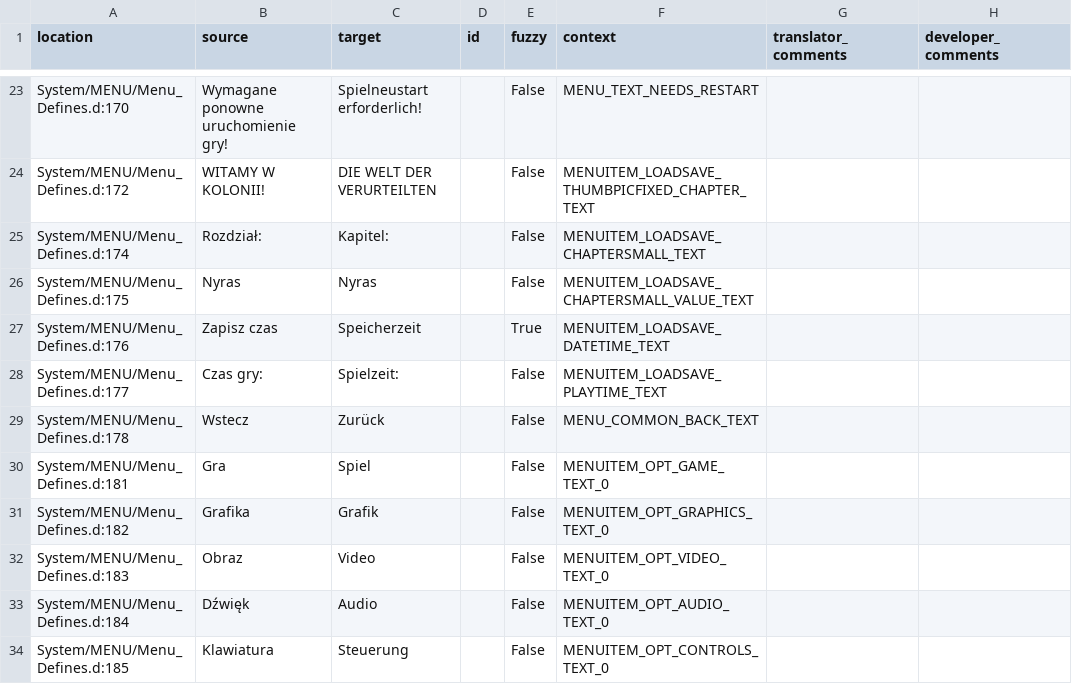
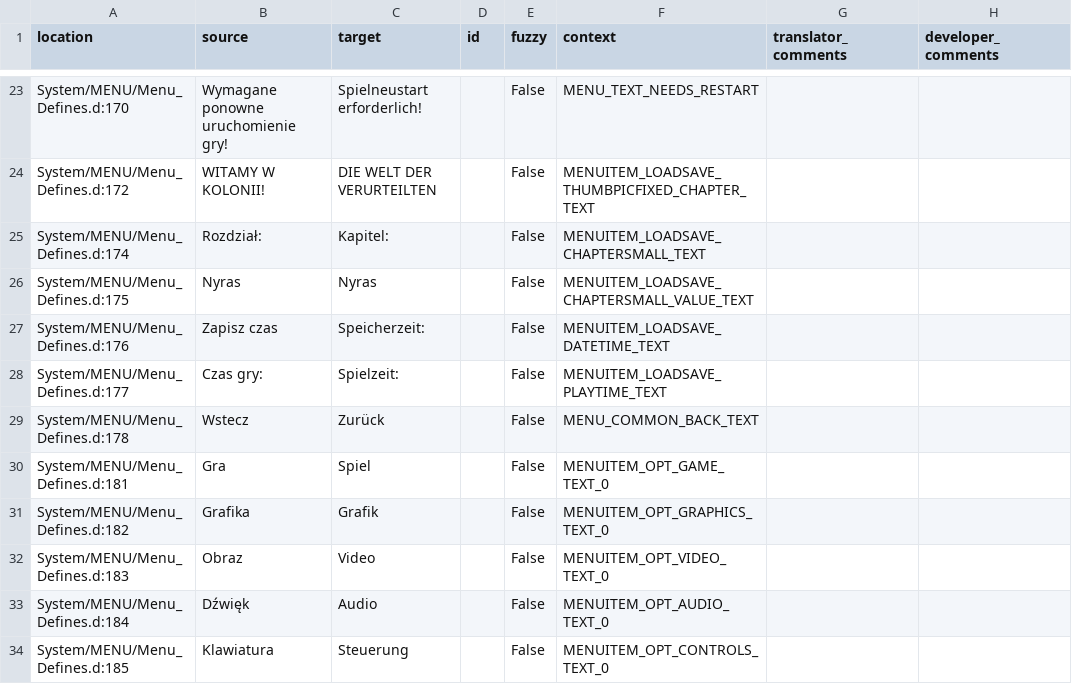
Before and after one commit to Nyras-Enjoyers/nyras-prologue-demake-scripts, a CSV file: .translations/de/Menu.csv, drawn as a sheet; only a part is shown, gaps mark what is left out.

Commit message:
Translated using Weblate (German)
Currently translated at 100.0% (148 of 148 strings)

Translation: Nyras Prolog Demake/Menu
Translate-URL: http://weblate.cokoliv.eu/projects/nyras-prolog-demake/menu/de/

```diff
--- a/.translations/de/Menu.csv
+++ b/.translations/de/Menu.csv
@@ -26,3 +26,3 @@
 "System/MENU/Menu_Defines.d:175","Nyras","Nyras","","False","MENUITEM_LOADSAVE_CHAPTERSMALL_VALUE_TEXT","",""
-"System/MENU/Menu_Defines.d:176","Zapisz czas","Speicherzeit","","True","MENUITEM_LOADSAVE_DATETIME_TEXT","",""
+"System/MENU/Menu_Defines.d:176","Zapisz czas","Speicherzeit:","","False","MENUITEM_LOADSAVE_DATETIME_TEXT","",""
 "System/MENU/Menu_Defines.d:177","Czas gry:","Spielzeit:","","False","MENUITEM_LOADSAVE_PLAYTIME_TEXT","",""
```
